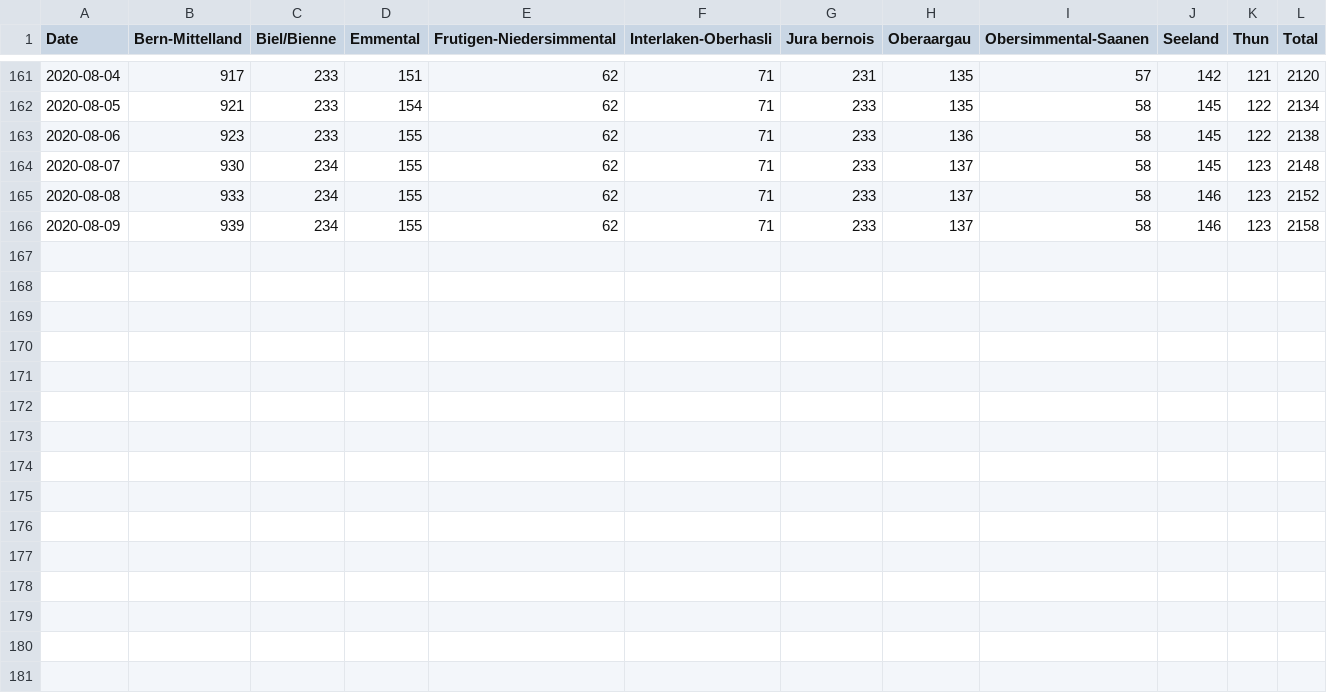
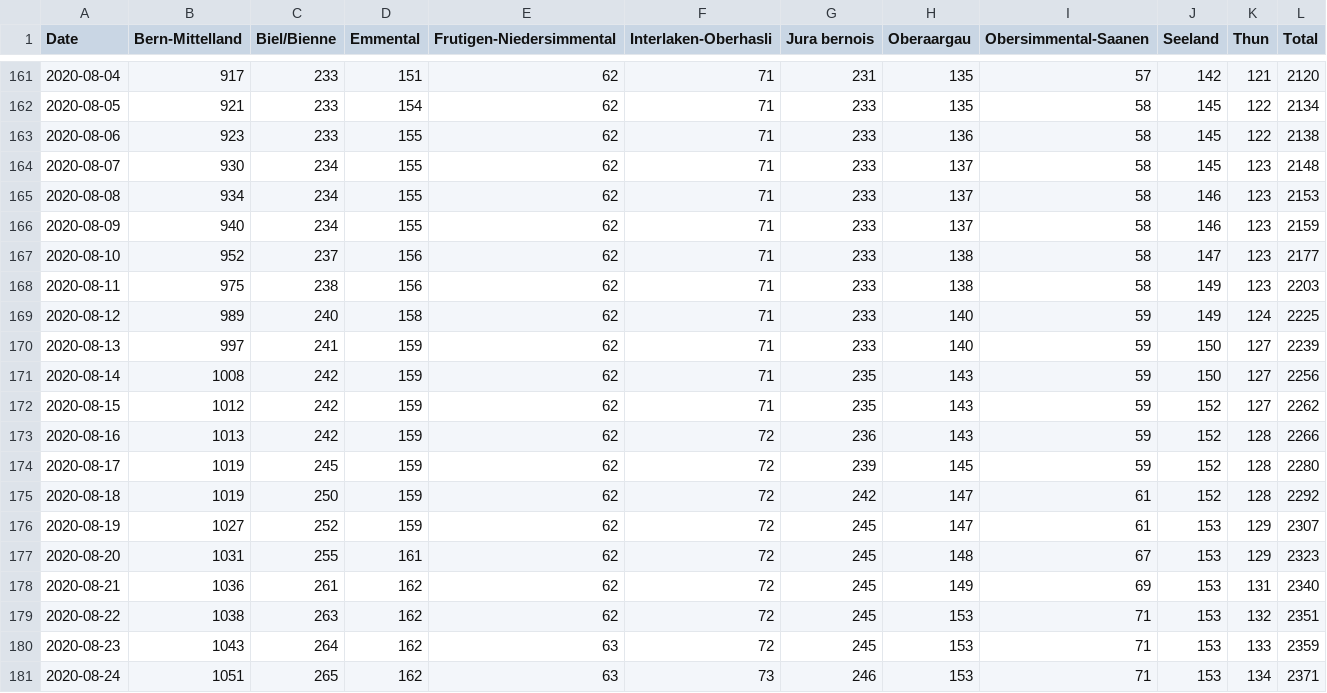
Before and after one commit to daenuprobst/covid19-data-be, a CSV file: cases.csv, drawn as a sheet; only a part is shown, gaps mark what is left out.

```diff
--- a/cases.csv
+++ b/cases.csv
@@ -164,3 +164,18 @@ Date,Bern-Mittelland,Biel/Bienne,Emmental,Frutigen-Niedersimmental,Interlaken-Ob
 2020-08-07,930,234,155,62,71,233,137,58,145,123,2148
-2020-08-08,933,234,155,62,71,233,137,58,146,123,2152
-2020-08-09,939,234,155,62,71,233,137,58,146,123,2158
+2020-08-08,934,234,155,62,71,233,137,58,146,123,2153
+2020-08-09,940,234,155,62,71,233,137,58,146,123,2159
+2020-08-10,952,237,156,62,71,233,138,58,147,123,2177
+2020-08-11,975,238,156,62,71,233,138,58,149,123,2203
+2020-08-12,989,240,158,62,71,233,140,59,149,124,2225
+2020-08-13,997,241,159,62,71,233,140,59,150,127,2239
+2020-08-14,1008,242,159,62,71,235,143,59,150,127,2256
+2020-08-15,1012,242,159,62,71,235,143,59,152,127,2262
+2020-08-16,1013,242,159,62,72,236,143,59,152,128,2266
+2020-08-17,1019,245,159,62,72,239,145,59,152,128,2280
+2020-08-18,1019,250,159,62,72,242,147,61,152,128,2292
+2020-08-19,1027,252,159,62,72,245,147,61,153,129,2307
+2020-08-20,1031,255,161,62,72,245,148,67,153,129,2323
+2020-08-21,1036,261,162,62,72,245,149,69,153,131,2340
+2020-08-22,1038,263,162,62,72,245,153,71,153,132,2351
+2020-08-23,1043,264,162,63,72,245,153,71,153,133,2359
+2020-08-24,1051,265,162,63,73,246,153,71,153,134,2371
```
Also changed, not shown: age_distribution.csv, fatalities.csv, 4 other files.
